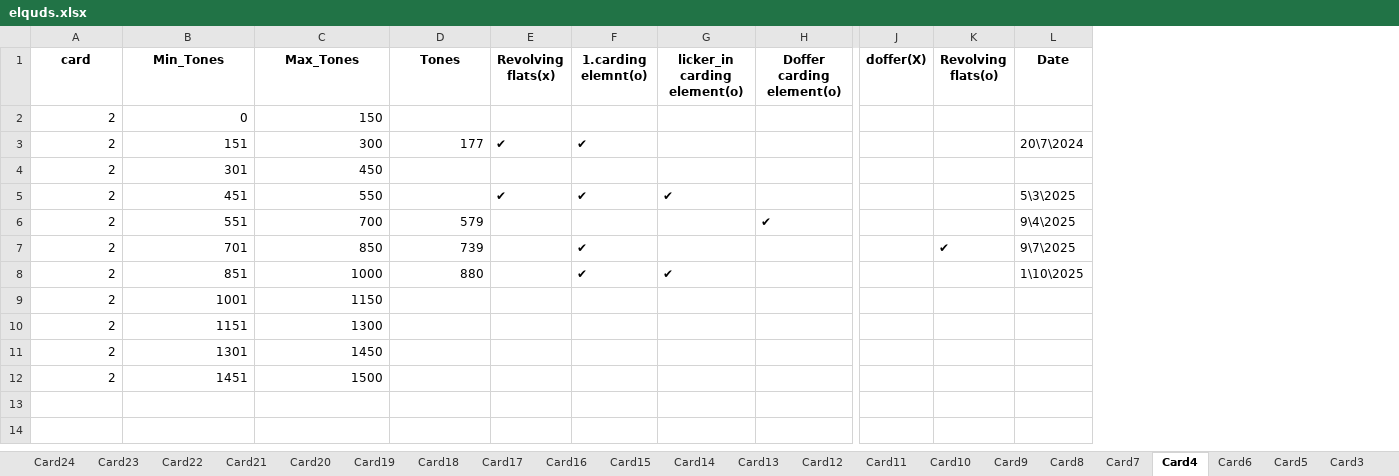
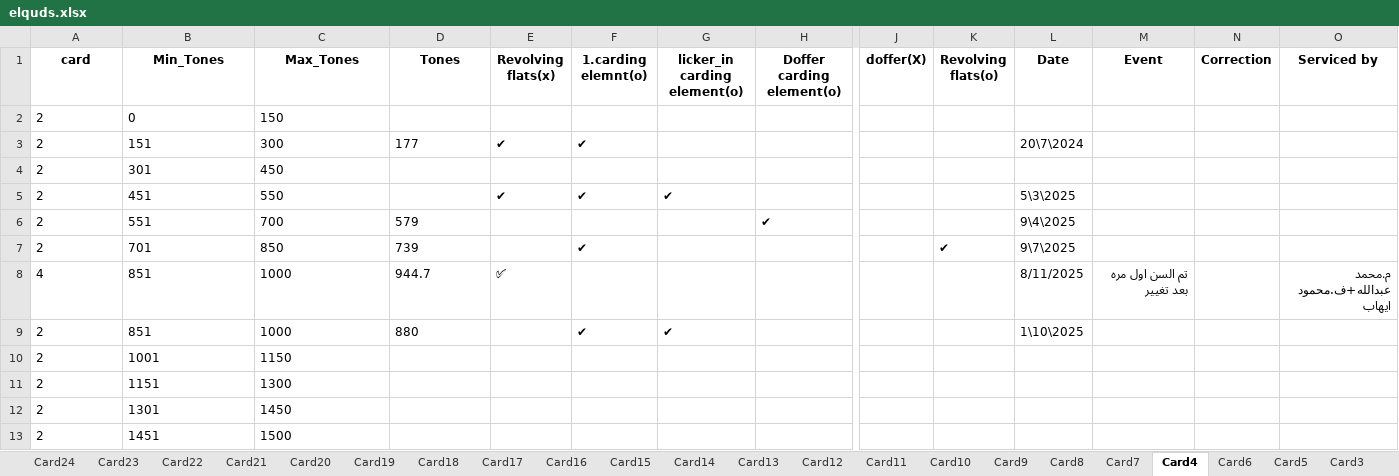
Before and after one commit to mahmedabdallh123/Elqds, an Excel workbook: elquds.xlsx, sheet Card4, drawn as a sheet; only a part is shown, gaps mark what is left out; values as stored, in another font and other column widths than the file's, no borders; addresses are those after the commit; rows hold the shown columns only; the diff names each change by its address in the sheet, - before the commit and + after, or states it on an @@ line.

Commit message:
إضافة حدث جديد في Card24 by admin at 2025-11-30 18:59:27

```diff
--- a/elquds.xlsx (sheet Card4)
+++ b/elquds.xlsx (sheet Card4)
+column M (Event), empty
+column N (Correction), empty
+column O (Serviced by), empty
-A2:C2 alignment: right
+A2:C2 alignment: left
-A3:D3 alignment: right
+A3:D3 alignment: left
-A4:C5 alignment: right
+A4:C5 alignment: left
-A6:D7 alignment: right
+A6:D7 alignment: left
+row 8: 4 | 851 | 1000 | 944.7 | ✅ |  |  |  |  |  | 8/11/2025 | تم السن اول مره بعد تغيير |  | م.محمد عبدالله+ف.محمود ايهاب
-A9:D9 alignment: right
+A9:D9 alignment: left
-A10:C13 alignment: right
+A10:C13 alignment: left
```
Also changed, not shown: sheet Card11, sheet Card5, sheet Card12, sheet Card8, sheet Card10, sheet Card9, 4 more sheets.
